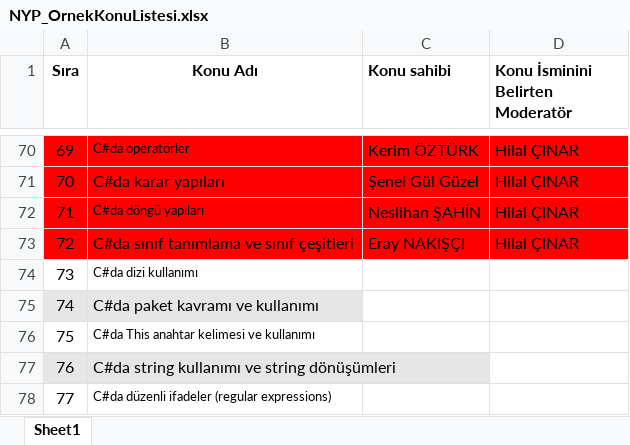
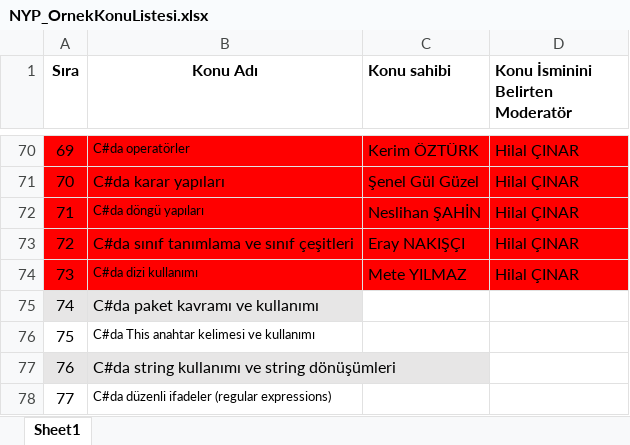
Before and after one commit to Bilgisayar-Muhendisligi-Dersleri/videoHazirlama, an Excel workbook: NYP_OrnekKonuListesi.xlsx, sheet Sheet1, drawn as a sheet; only a part is shown, gaps mark what is left out; values as stored, in another font and other column widths than the file's, no borders; the diff names each change by its address in the sheet, - before the commit and + after, or states it on an @@ line.

Commit message:
Update NYP_OrnekKonuListesi.xlsx

```diff
--- a/NYP_OrnekKonuListesi.xlsx (sheet Sheet1)
+++ b/NYP_OrnekKonuListesi.xlsx (sheet Sheet1)
-A74:D74 fill: none
+A74:D74 fill: #FF0000
-C74 (Konu sahibi): (empty)
+C74 (Konu sahibi): Mete YILMAZ
-D74 (Konu İsminini Belirten Moderatör): (empty)
+D74 (Konu İsminini Belirten Moderatör): Hilal ÇINAR
```
